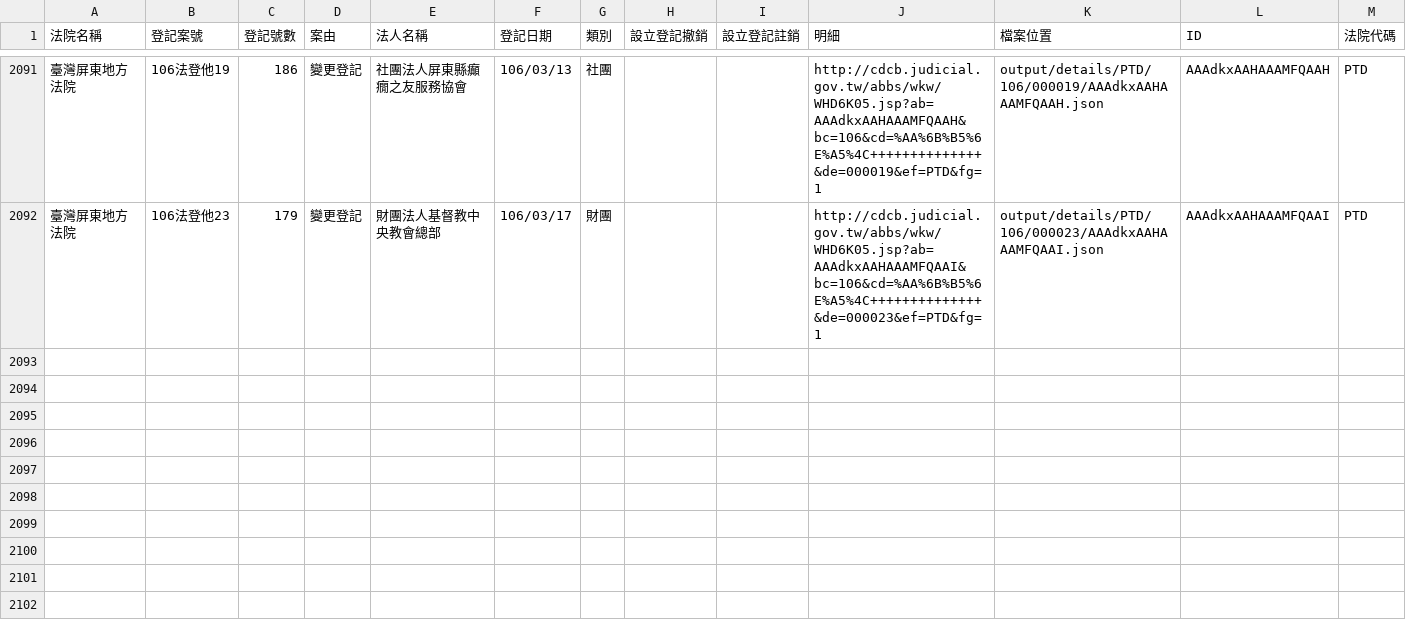
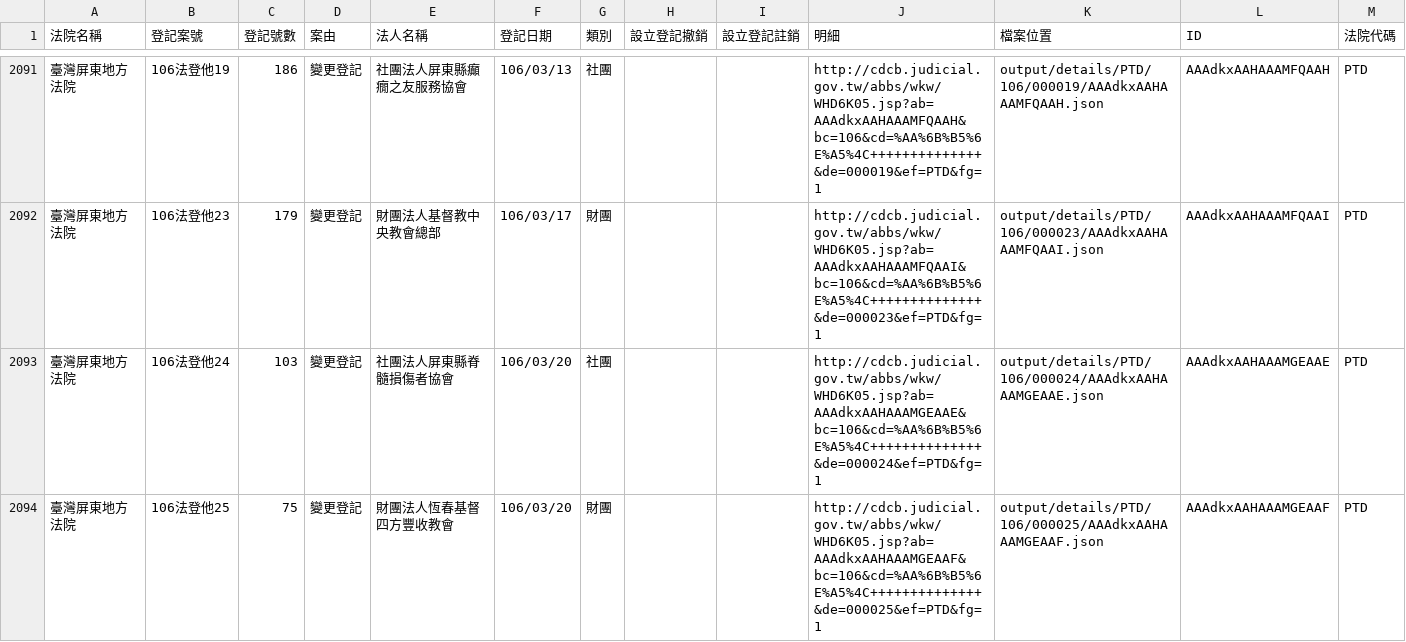
Before and after one commit to g0v/foundationtw, a CSV file: output/lists/PTD.csv, drawn as a sheet; only a part is shown, gaps mark what is left out.

```diff
--- a/output/lists/PTD.csv
+++ b/output/lists/PTD.csv
@@ -2092 +2092,3 @@
 臺灣屏東地方法院,106法登他23,179,變更登記,財團法人基督教中央教會總部,106/03/17,財團,,,http://cdcb.judicial.gov.tw/abbs/wkw/WHD6K05.jsp?ab=AAAdkxAAHAAAMFQAAI&bc=106&cd=%AA%6B%B5%6E%A5%4C++++++++++++++&de=000023&ef=PTD&fg=1,output/details/PTD/106/000023/AAAdkxAAHAAAMFQAAI.json,AAAdkxAAHAAAMFQAAI,PTD
+臺灣屏東地方法院,106法登他24,103,變更登記,社團法人屏東縣脊髓損傷者協會,106/03/20,社團,,,http://cdcb.judicial.gov.tw/abbs/wkw/WHD6K05.jsp?ab=AAAdkxAAHAAAMGEAAE&bc=106&cd=%AA%6B%B5%6E%A5%4C++++++++++++++&de=000024&ef=PTD&fg=1,output/details/PTD/106/000024/AAAdkxAAHAAAMGEAAE.json,AAAdkxAAHAAAMGEAAE,PTD
+臺灣屏東地方法院,106法登他25,75,變更登記,財團法人恆春基督四方豐收教會,106/03/20,財團,,,http://cdcb.judicial.gov.tw/abbs/wkw/WHD6K05.jsp?ab=AAAdkxAAHAAAMGEAAF&bc=106&cd=%AA%6B%B5%6E%A5%4C++++++++++++++&de=000025&ef=PTD&fg=1,output/details/PTD/106/000025/AAAdkxAAHAAAMGEAAF.json,AAAdkxAAHAAAMGEAAF,PTD
```
Also changed, not shown: output/lists/CTD.csv, output/lists/KLD.csv, 41 other files.
